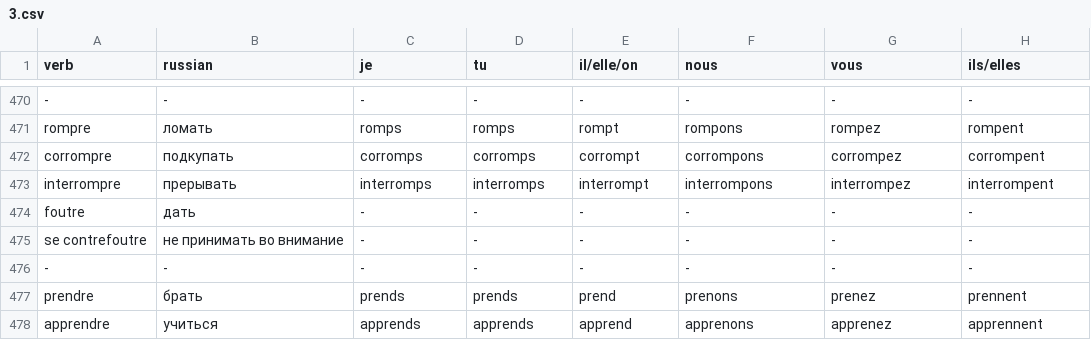
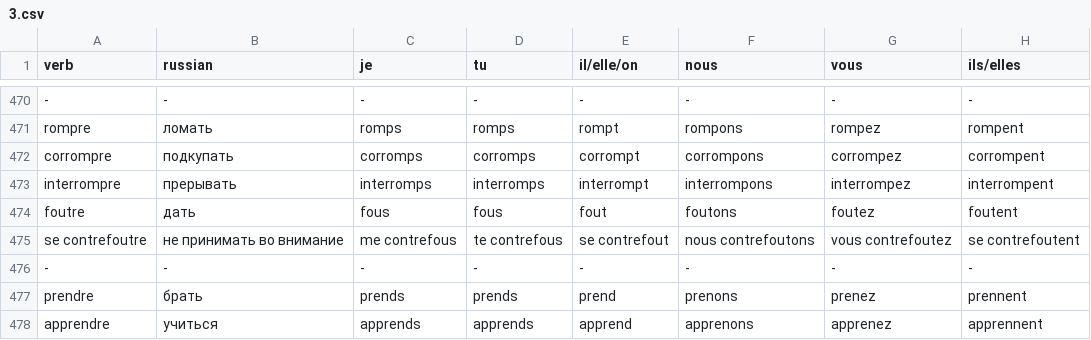
Before and after one commit to jnxmx/frenchverb, a CSV file: assets/3.csv, drawn as a sheet; only a part is shown, gaps mark what is left out; removed rows and columns are numbered as before the commit, all else as after; the diff names each change by its address in the sheet, - before the commit and + after, or states it on an @@ line.

Commit message:
Update 3.csv

```diff
--- a/assets/3.csv
+++ b/assets/3.csv
-row 474: foutre | дать | - | - | - | - | - | -
-row 475: se contrefoutre | не принимать во внимание | - | - | - | - | - | -
+row 474: foutre | дать | fous | fous | fout | foutons | foutez | foutent
+row 475: se contrefoutre | не принимать во внимание | me contrefous | te contrefous | se contrefout | nous contrefoutons | vous contrefoutez | se contrefoutent
```
